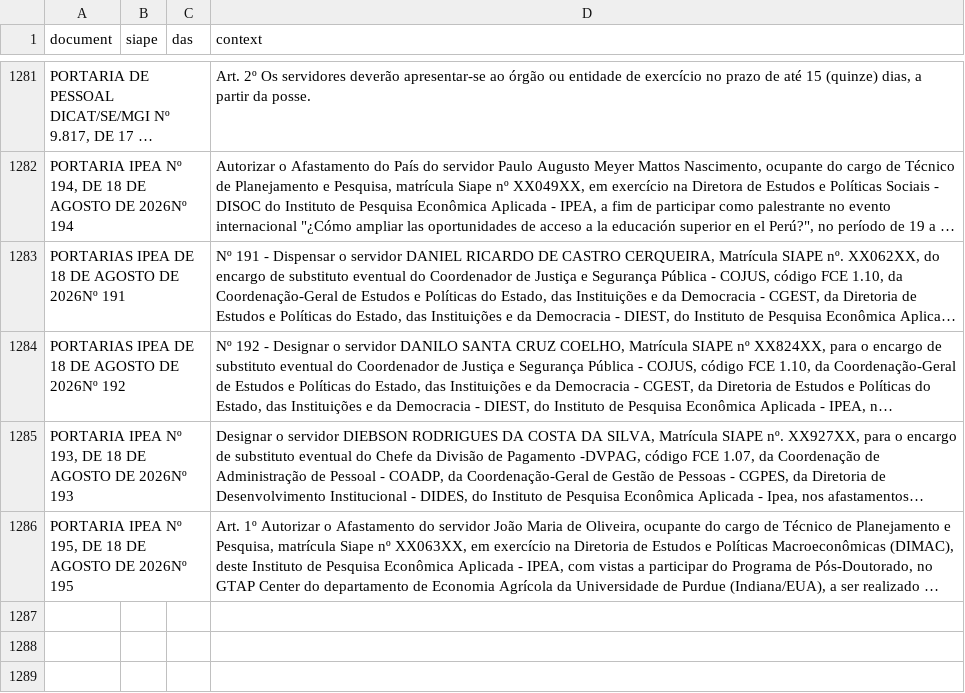
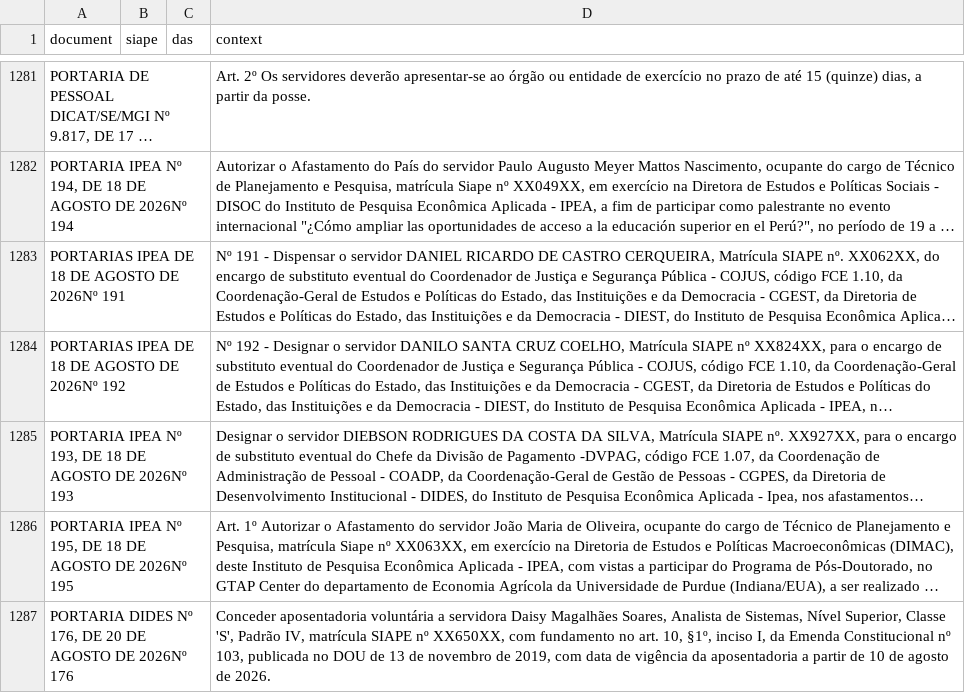
Before and after one commit to FLAVIOMARTINS05/ipea_dou_bot, a CSV file: data/dou.csv, drawn as a sheet; only a part is shown, gaps mark what is left out; long unchanged cells end in …; the diff names each change by its address in the sheet, - before the commit and + after, or states it on an @@ line.

```diff
--- a/data/dou.csv
+++ b/data/dou.csv
+row 1287: PORTARIA DIDES Nº 176, DE 20 DE AGOSTO DE 2026Nº 176 |  |  | Conceder aposentadoria voluntária a servidora Daisy Magalhães Soares, Analista de Sistemas, Nível Superior, Classe 'S', Padrão IV, matrícula SIAPE nº XX650XX, com fundamento no art. 10, §1º, inciso I, da Emenda Constitucional nº 103, publicada no DOU de 13 de novembro de 2019, com data de vigência da aposentadoria a partir de 10 de agosto de 2026.
```
Also changed, not shown: 1 other file.
